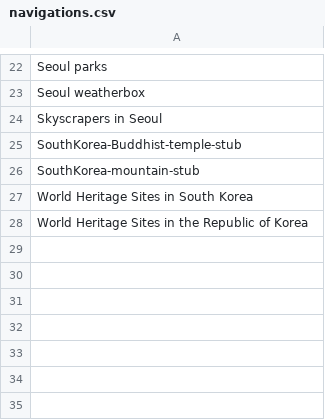
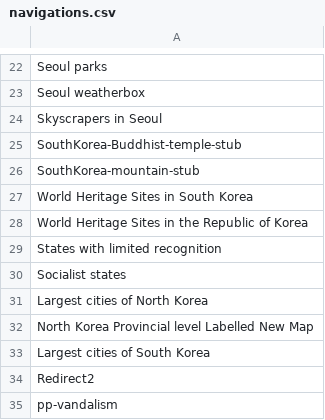
Before and after one commit to szabgab/wikipedia-to-epub.rs, a CSV file: src/navigations.csv, drawn as a sheet; only a part is shown, gaps mark what is left out.

```diff
--- a/src/navigations.csv
+++ b/src/navigations.csv
@@ -28 +28,8 @@ World Heritage Sites in South Korea
 World Heritage Sites in the Republic of Korea
+States with limited recognition
+Socialist states
+Largest cities of North Korea
+North Korea Provincial level Labelled New Map
+Largest cities of South Korea
+Redirect2
+pp-vandalism
```
Also changed, not shown: src/silent.csv.
